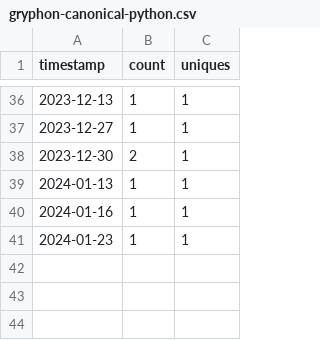
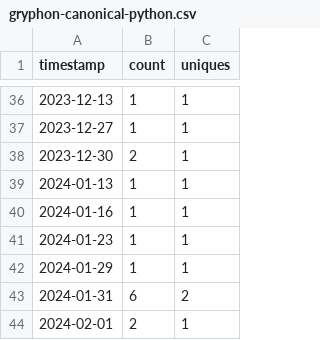
Before and after one commit to ow-gryphon/usage-analysis, a CSV file: data/gryphon-canonical-python.csv, drawn as a sheet; only a part is shown, gaps mark what is left out; the diff names each change by its address in the sheet, - before the commit and + after, or states it on an @@ line.

Commit message:
updating data

```diff
--- a/data/gryphon-canonical-python.csv
+++ b/data/gryphon-canonical-python.csv
+row 42: 2024-01-29 | 1 | 1
+row 43: 2024-01-31 | 6 | 2
+row 44: 2024-02-01 | 2 | 1
```
Also changed, not shown: data/export-to-excel.csv, data/gryphon-data-anonymization.csv, 2 other files.
